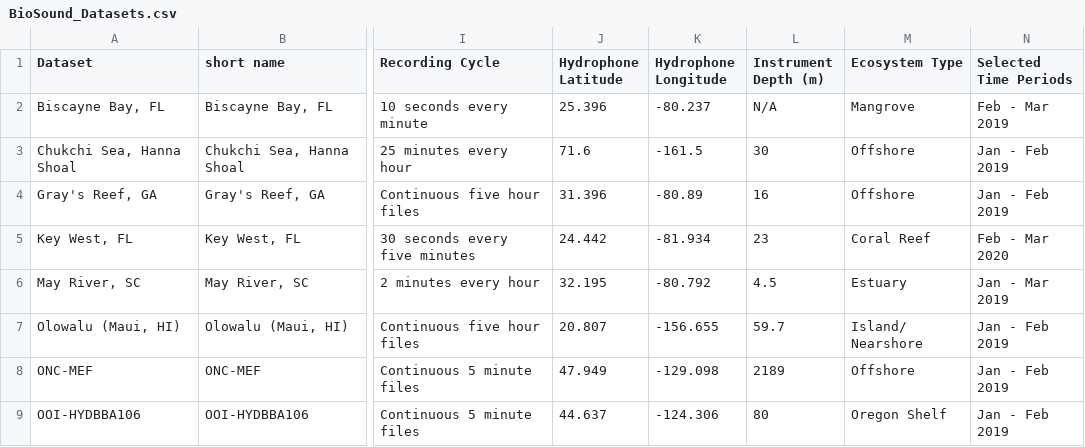
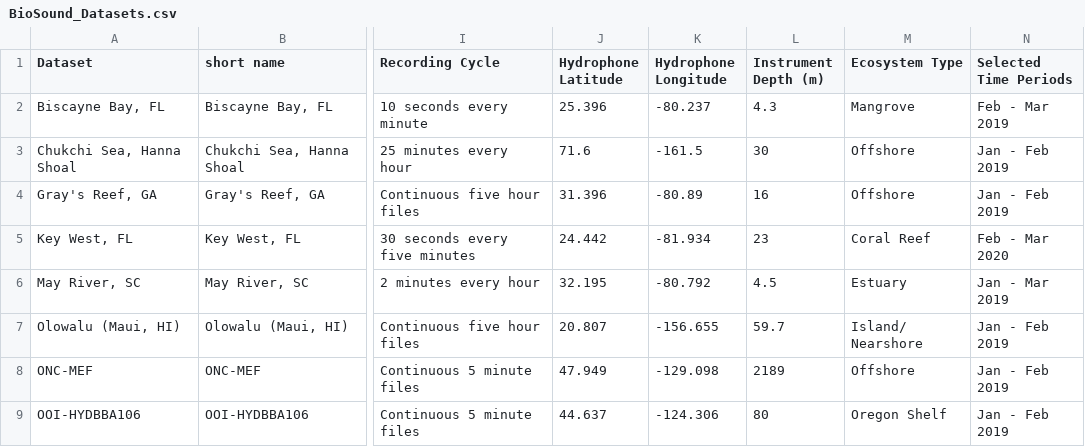
Before and after one commit to Waveform-Analytics/osa-mbon, a CSV file: shiny/data/BioSound_Datasets.csv, drawn as a sheet; only a part is shown, gaps mark what is left out; the diff names each change by its address in the sheet, - before the commit and + after, or states it on an @@ line.

Commit message:
updates for latest processed data + add water depths to map pop up

```diff
--- a/shiny/data/BioSound_Datasets.csv
+++ b/shiny/data/BioSound_Datasets.csv
-L2 (Instrument Depth (m)): N/A
+L2 (Instrument Depth (m)): 4.3
```
Also changed, not shown: 4 other files.
